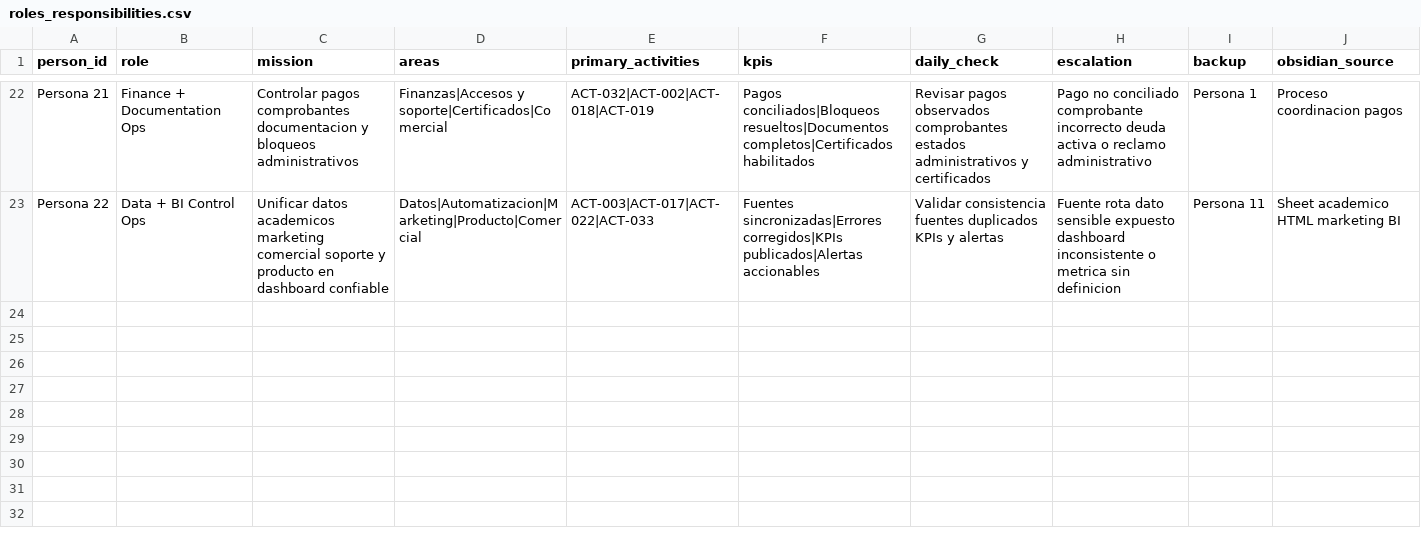
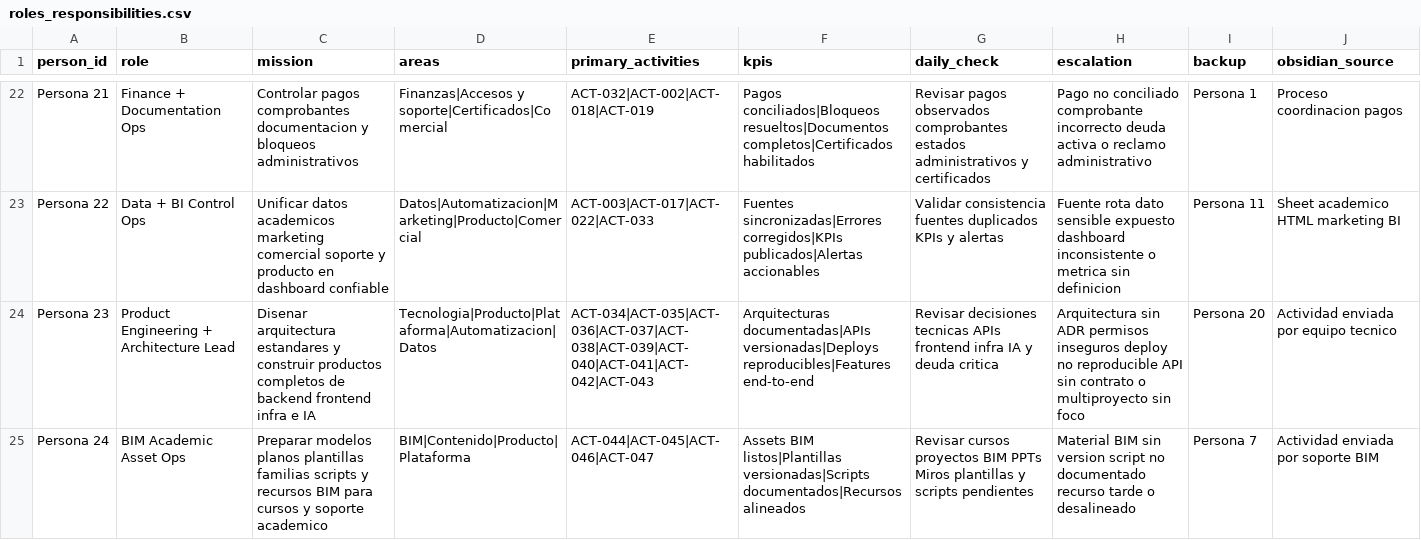
Before and after one commit to Apalpan/aecode-activity-control-os, a CSV file: templates/roles_responsibilities.csv, drawn as a sheet; only a part is shown, gaps mark what is left out; the diff names each change by its address in the sheet, - before the commit and + after, or states it on an @@ line.

```diff
--- a/templates/roles_responsibilities.csv
+++ b/templates/roles_responsibilities.csv
+row 24: Persona 23 | Product Engineering + Architecture Lead | Disenar arquitectura estandares y construir productos completos de backend frontend infra e IA | Tecnologia|Producto|Plataforma|Automatizacion|Datos | ACT-034|ACT-035|ACT-036|ACT-037|ACT-038|ACT-039|ACT-040|ACT-041|ACT-042|ACT-043 | Arquitecturas documentadas|APIs versionadas|Deploys reproducibles|Features end-to-end | Revisar decisiones tecnicas APIs frontend infra IA y deuda critica | Arquitectura sin ADR permisos inseguros deploy no reproducible API sin contrato o multiproyecto sin foco | Persona 20 | Actividad enviada por equipo tecnico
+row 25: Persona 24 | BIM Academic Asset Ops | Preparar modelos planos plantillas familias scripts y recursos BIM para cursos y soporte academico | BIM|Contenido|Producto|Plataforma | ACT-044|ACT-045|ACT-046|ACT-047 | Assets BIM listos|Plantillas versionadas|Scripts documentados|Recursos alineados | Revisar cursos proyectos BIM PPTs Miros plantillas y scripts pendientes | Material BIM sin version script no documentado recurso tarde o desalineado | Persona 7 | Actividad enviada por soporte BIM
```
Also changed, not shown: templates/activities_master.csv, templates/aecode_domains.csv, 5 other files.
